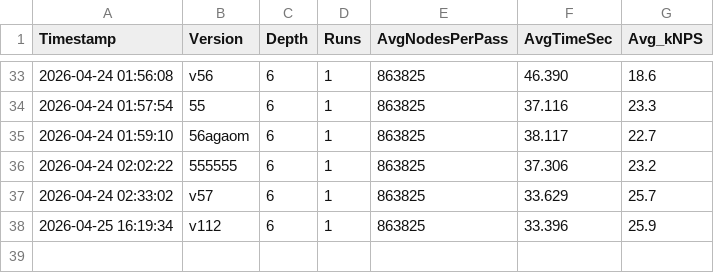
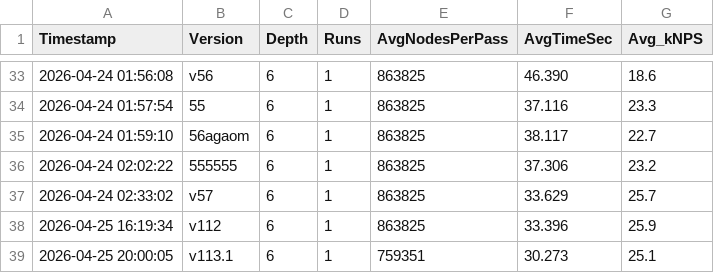
Before and after one commit to RohanDeBoss/Jungle-Chess-Python, a TSV file: Benchmarks & Tests/benchmarks.tsv, drawn as a sheet; only a part is shown, gaps mark what is left out.

```diff
--- a/Benchmarks & Tests/benchmarks.tsv
+++ b/Benchmarks & Tests/benchmarks.tsv
@@ -38 +38,2 @@ Timestamp	Version	Depth	Runs	AvgNodesPerPass	AvgTimeSec	Avg_kNPS
 2026-04-25 16:19:34	v112	6	1	863825	33.396	25.9
+2026-04-25 20:00:05	v113.1	6	1	759351	30.273	25.1
```
Also changed, not shown: 3 other files.
